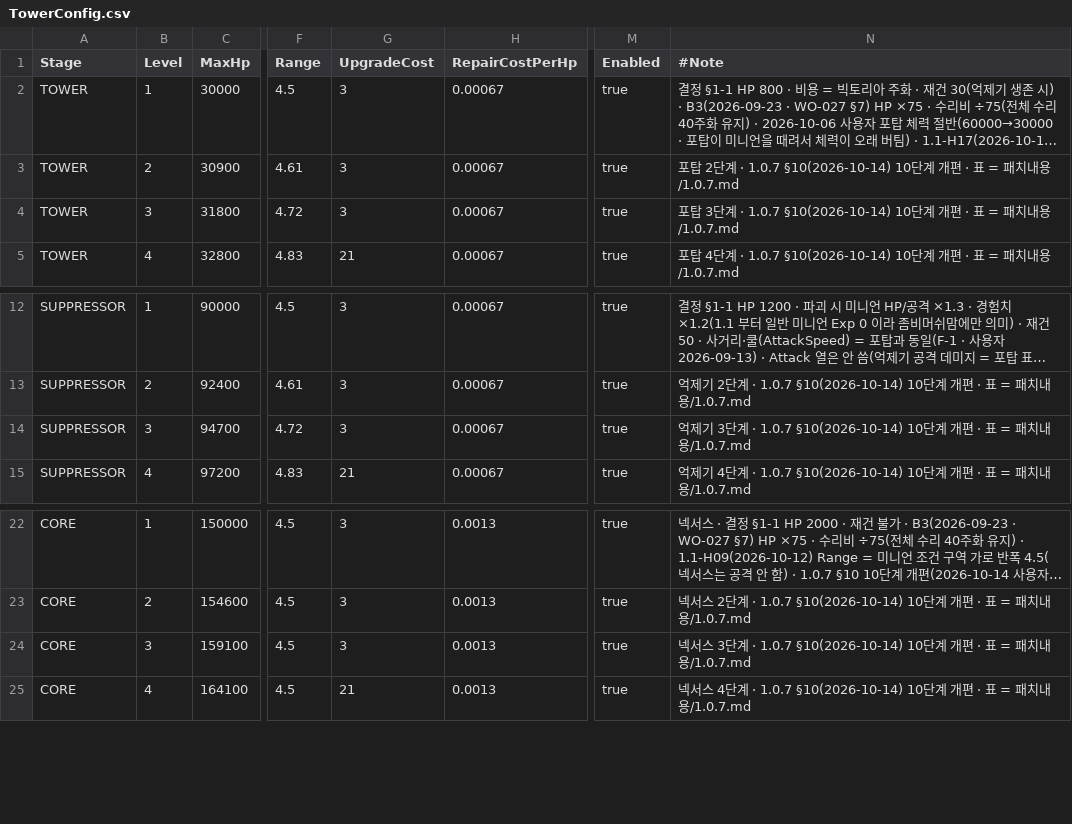
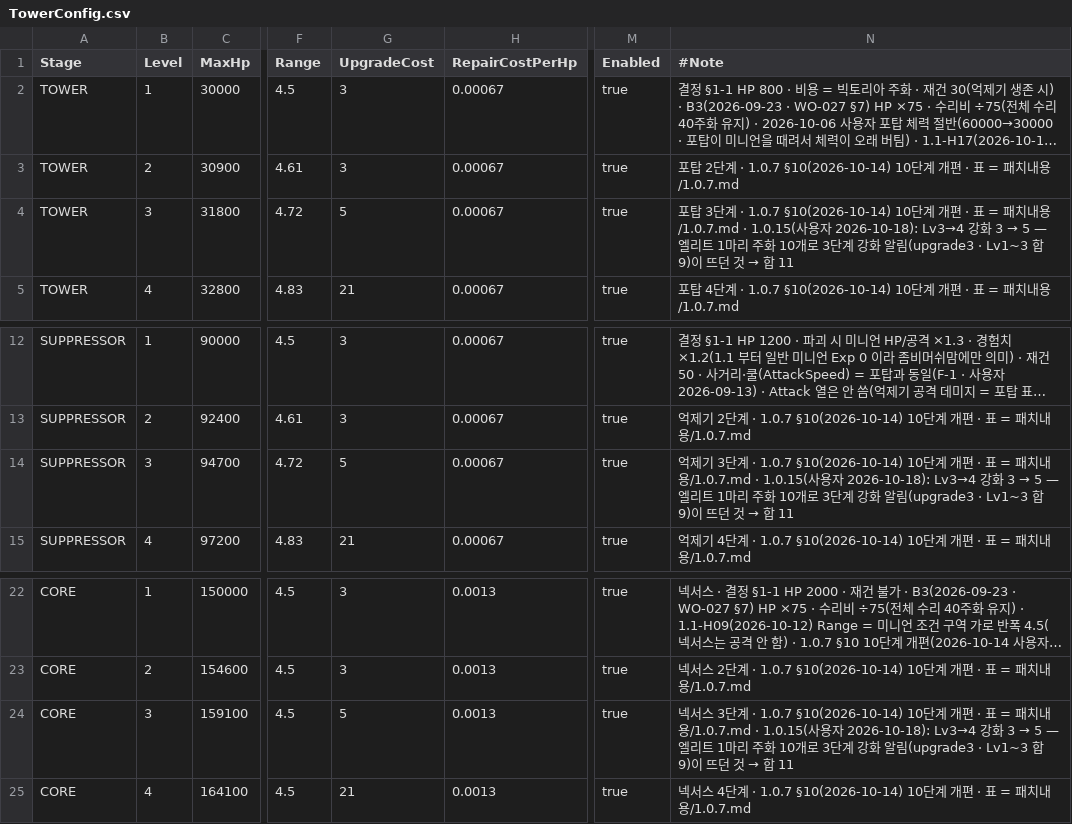
Before and after one commit to alsrn5172/villagedefense, a CSV file: RootDesk/MyDesk/TowerConfig.csv, drawn as a sheet; only a part is shown, gaps mark what is left out; long unchanged cells end in …; the diff names each change by its address in the sheet, - before the commit and + after, or states it on an @@ line.

```diff
--- a/RootDesk/MyDesk/TowerConfig.csv
+++ b/RootDesk/MyDesk/TowerConfig.csv
-G4 (UpgradeCost): 3
+G4 (UpgradeCost): 5
@@ N4 (#Note): …치내용/1.0.7.md → …치내용/1.0.7.md · 1.0.15(사용자 2026-10-18): Lv3→4 강화 3 → 5 — 엘리트 1마리 주화 10개로 3단계 강화 알림(upgrade3 · Lv1~3 합 9)이 뜨던 것 → 합 11 @@
-G14 (UpgradeCost): 3
+G14 (UpgradeCost): 5
@@ N14 (#Note): …치내용/1.0.7.md → …치내용/1.0.7.md · 1.0.15(사용자 2026-10-18): Lv3→4 강화 3 → 5 — 엘리트 1마리 주화 10개로 3단계 강화 알림(upgrade3 · Lv1~3 합 9)이 뜨던 것 → 합 11 @@
-G24 (UpgradeCost): 3
+G24 (UpgradeCost): 5
@@ N24 (#Note): …치내용/1.0.7.md → …치내용/1.0.7.md · 1.0.15(사용자 2026-10-18): Lv3→4 강화 3 → 5 — 엘리트 1마리 주화 10개로 3단계 강화 알림(upgrade3 · Lv1~3 합 9)이 뜨던 것 → 합 11 @@
```
Also changed, not shown: 36 other files.
